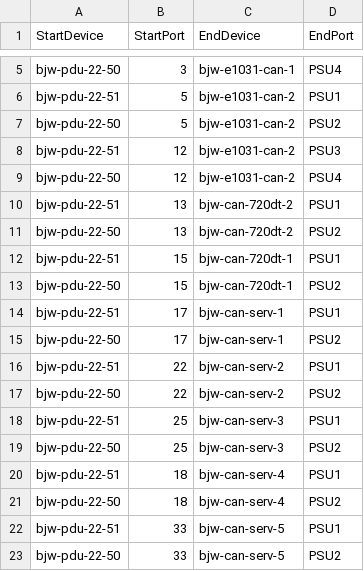
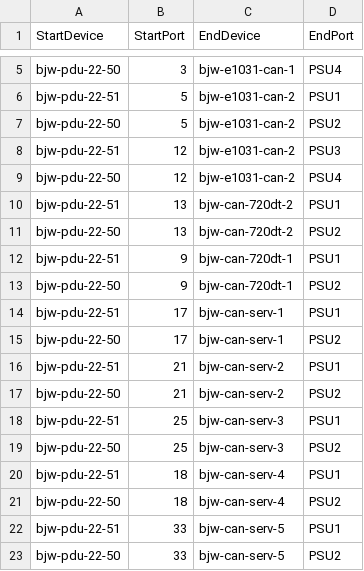
Before and after one commit to sonic-net/sonic-mgmt, a CSV file: ansible/files/sonic_bjw_pdu_links.csv, drawn as a sheet; only a part is shown, gaps mark what is left out.

Commit message:
Merged PR 1066: [testbed] Update PDU links for bjw
Update PDU links for bjw

```diff
--- a/ansible/files/sonic_bjw_pdu_links.csv
+++ b/ansible/files/sonic_bjw_pdu_links.csv
@@ -11,8 +11,8 @@ bjw-pdu-22-51,13,bjw-can-720dt-2,PSU1
 bjw-pdu-22-50,13,bjw-can-720dt-2,PSU2
-bjw-pdu-22-51,15,bjw-can-720dt-1,PSU1
-bjw-pdu-22-50,15,bjw-can-720dt-1,PSU2
+bjw-pdu-22-51,9,bjw-can-720dt-1,PSU1
+bjw-pdu-22-50,9,bjw-can-720dt-1,PSU2
 bjw-pdu-22-51,17,bjw-can-serv-1,PSU1
 bjw-pdu-22-50,17,bjw-can-serv-1,PSU2
-bjw-pdu-22-51,22,bjw-can-serv-2,PSU1
-bjw-pdu-22-50,22,bjw-can-serv-2,PSU2
+bjw-pdu-22-51,21,bjw-can-serv-2,PSU1
+bjw-pdu-22-50,21,bjw-can-serv-2,PSU2
 bjw-pdu-22-51,25,bjw-can-serv-3,PSU1
```
Also changed, not shown: 1 other file.
